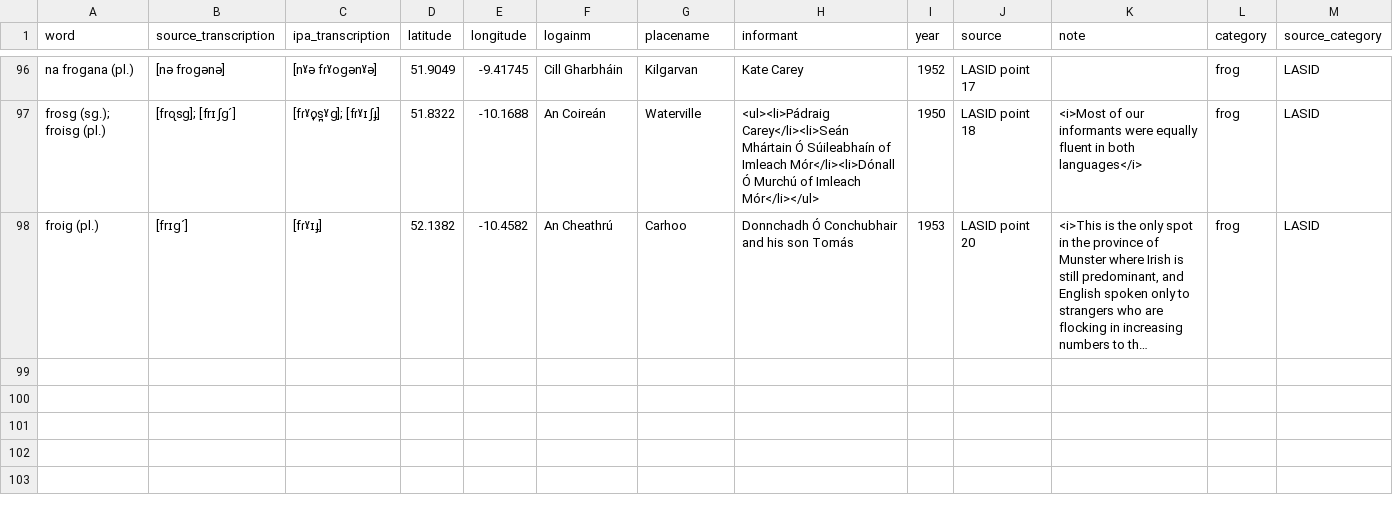
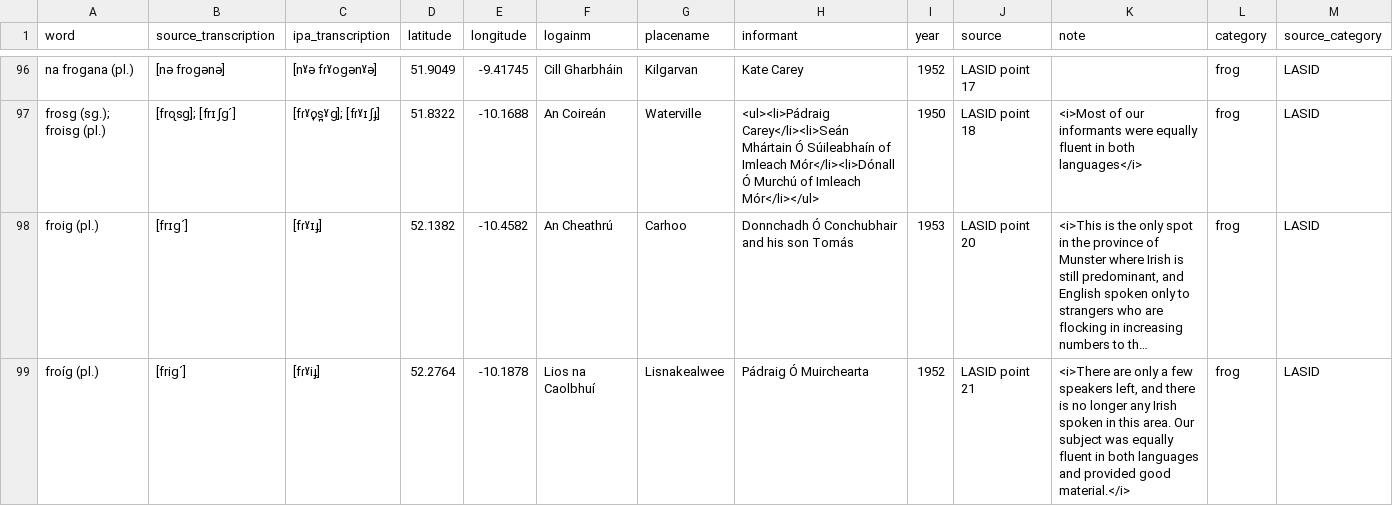
Before and after one commit to lochsh/mclaug, a CSV file: content/images/froganna/data.csv, drawn as a sheet; only a part is shown, gaps mark what is left out; long unchanged cells end in …; the diff names each change by its address in the sheet, - before the commit and + after, or states it on an @@ line.

Commit message:
add point 21

```diff
--- a/content/images/froganna/data.csv
+++ b/content/images/froganna/data.csv
+row 99: froíg (pl.) | [frig´] | [fɾˠiɟ] | 52.2764 | -10.1878 | Lios na Caolbhuí | Lisnakealwee | Pádraig Ó Muirchearta | 1952 | LASID point 21 | <i>There are only a few speakers left, and there is no longer any Irish spoken in this area. Our subject was equally fluent in both languages and provided good material.</i> | frog | LASID
```
